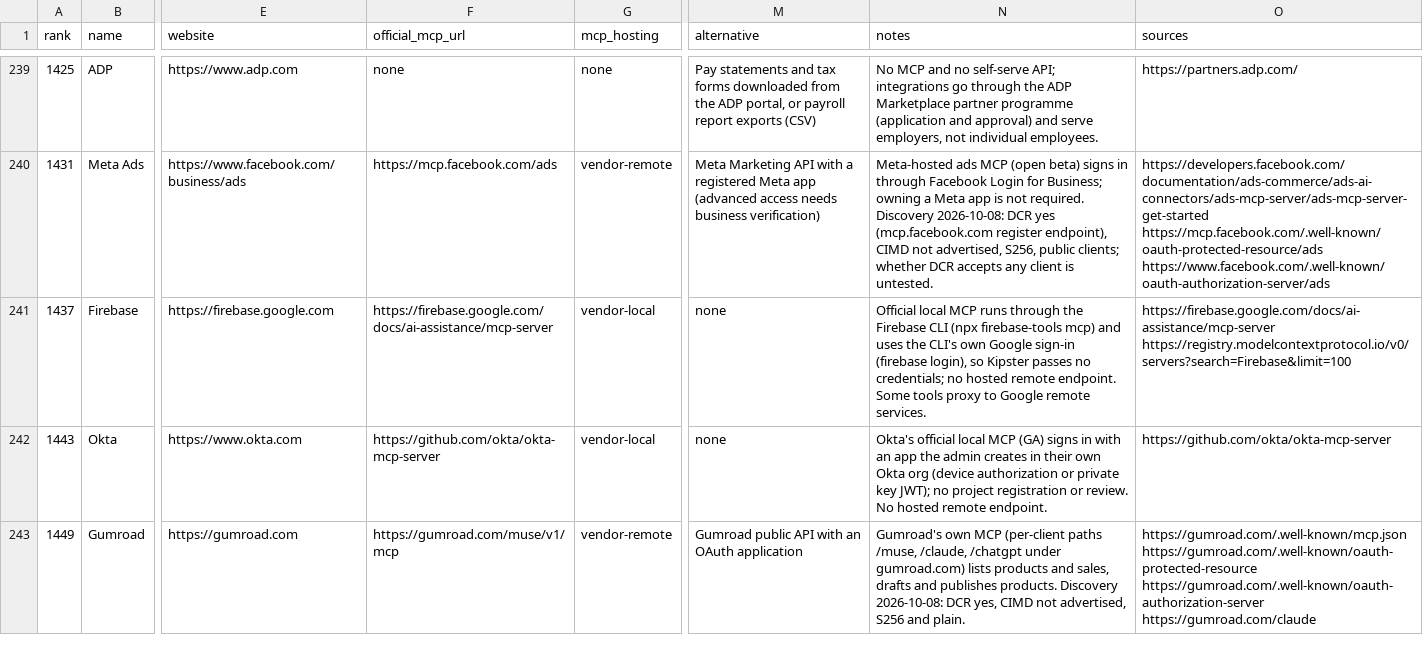
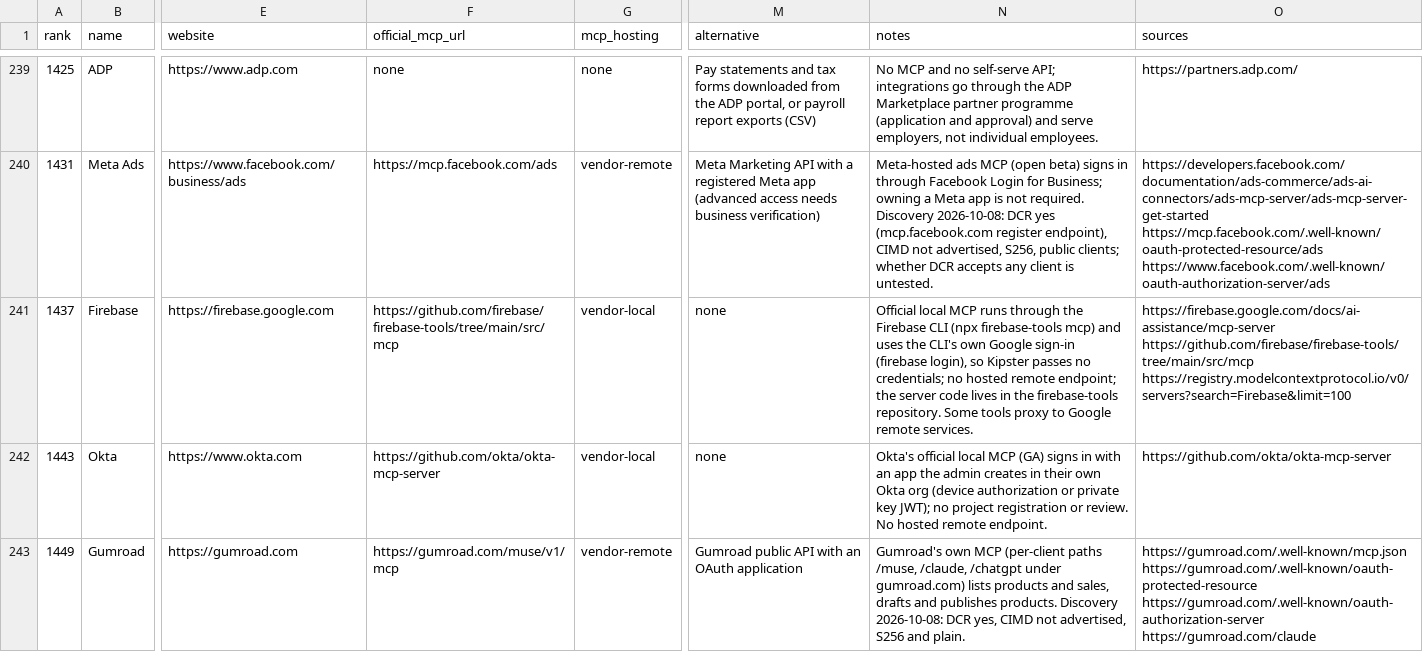
Before and after one commit to manikanta-kops/kipster, a CSV file: docs/research/plugins/batches/batch-3.csv, drawn as a sheet; only a part is shown, gaps mark what is left out; the diff covers the shown part only; the diff names each change by its address in the sheet, - before the commit and + after, or states it on an @@ line.

```diff
--- a/docs/research/plugins/batches/batch-3.csv
+++ b/docs/research/plugins/batches/batch-3.csv
-F241 (official_mcp_url): https://firebase.google.com/docs/ai-assistance/mcp-server
+F241 (official_mcp_url): https://github.com/firebase/firebase-tools/tree/main/src/mcp
-N241 (notes): …hosted remote endpoint. Some tools…
+N241 (notes): …hosted remote endpoint; the server code lives in the firebase-tools repository. Some tools…
-O241 (sources): https://firebase.google.com/docs/ai-assistance/mcp-server https://registry.modelcontextprotocol.io/v0/servers?search=Firebase&limit=100
+O241 (sources): https://firebase.google.com/docs/ai-assistance/mcp-server https://github.com/firebase/firebase-tools/tree/main/src/mcp https://registry.modelcontextprotocol.io/v0/servers?search=Firebase&limit=100
```
Also changed, not shown: 3 edited cells elsewhere in this file.
